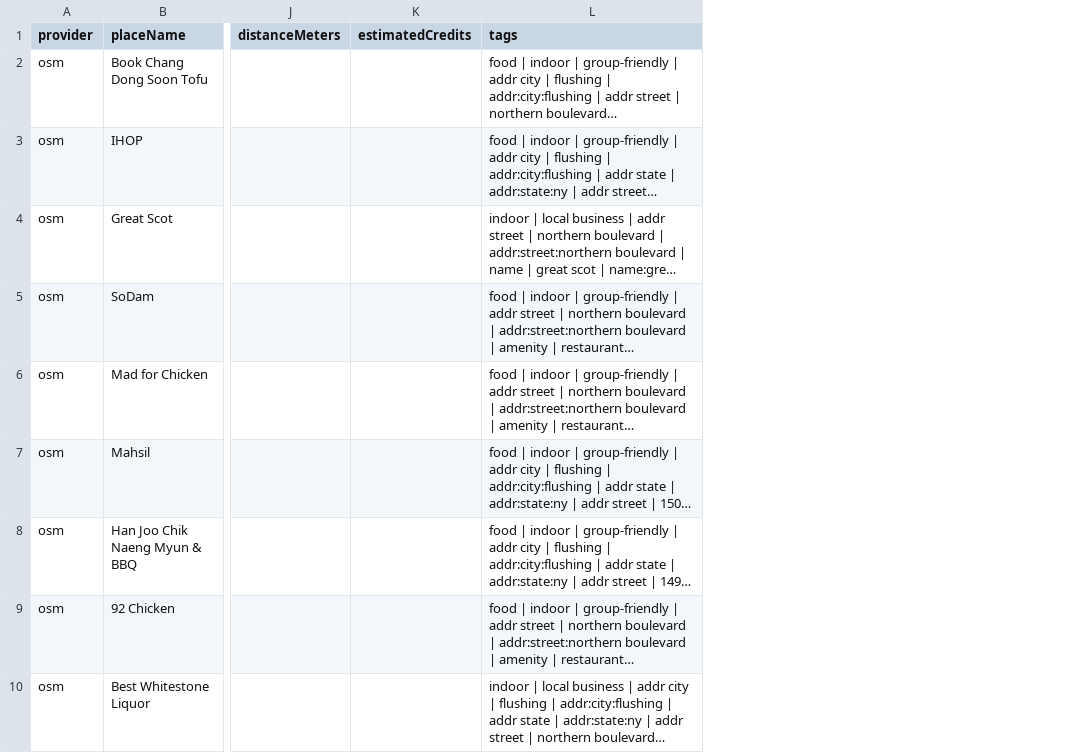
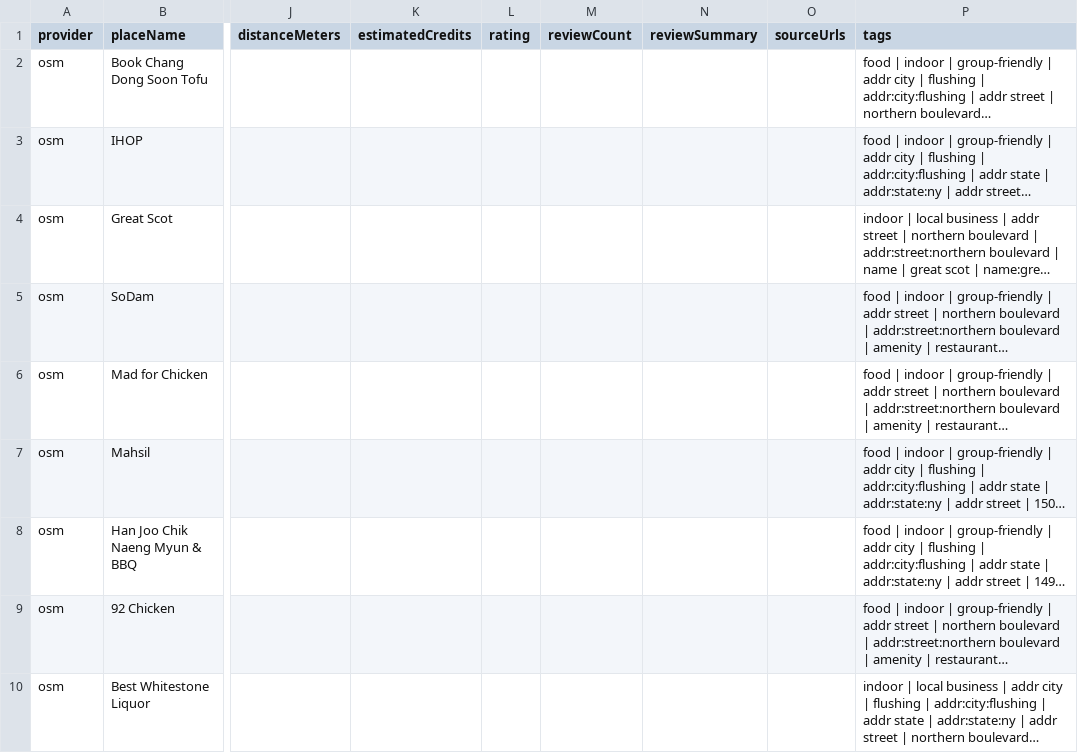
Before and after one commit to Bismithblde/visit.ai, a CSV file: .debug/activity-discovery/02-osm-broad-candidates.csv, drawn as a sheet; only a part is shown, gaps mark what is left out; long unchanged cells end in …; the diff names each change by its address in the sheet, - before the commit and + after, or states it on an @@ line.

Commit message:
debug logs added

```diff
--- a/.debug/activity-discovery/02-osm-broad-candidates.csv
+++ b/.debug/activity-discovery/02-osm-broad-candidates.csv
+column L (rating), empty
+column M (reviewCount), empty
+column N (reviewSummary), empty
+column O (sourceUrls), empty
```
Also changed, not shown: .debug/activity-discovery/06-social-pages.csv, 20 other files.
